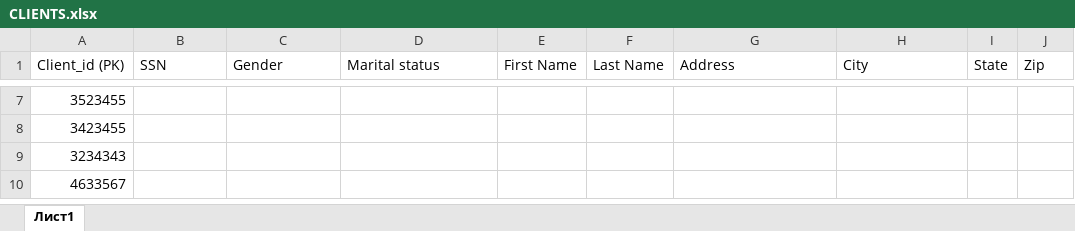
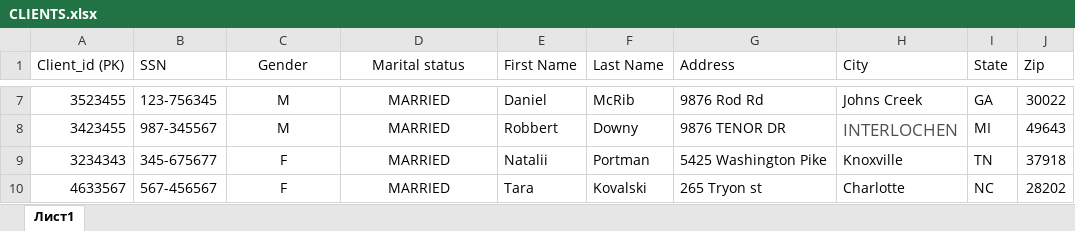
Before and after one commit to ChrisBaurkot/DCR-Project-1, an Excel workbook: CLIENTS.xlsx, sheet Лист1, drawn as a sheet; only a part is shown, gaps mark what is left out; values as stored, in another font and other column widths than the file's, no borders; the diff covers the shown part only; the diff names each change by its address in the sheet, - before the commit and + after, or states it on an @@ line.

```diff
--- a/CLIENTS.xlsx (sheet Лист1)
+++ b/CLIENTS.xlsx (sheet Лист1)
-C1:D1 alignment: left
+C1:D1 alignment: center
-B7 (SSN): (empty)
+B7 (SSN): 123-756345
-C7:C8 (Gender): (empty)
+C7:C8 (Gender): M
-D7:D10 (Marital status): (empty)
+D7:D10 (Marital status): MARRIED
-E7 (First Name): (empty)
+E7 (First Name): Daniel
-F7 (Last Name): (empty)
+F7 (Last Name): McRib
-G7 (Address): (empty)
+G7 (Address): 9876 Rod Rd
-H7 (City): (empty)
+H7 (City): Johns Creek
-I7 (State): (empty)
+I7 (State): GA
-J7 (Zip): (empty)
+J7 (Zip): 30022
-B8 (SSN): (empty)
+B8 (SSN): 987-345567
-E8 (First Name): (empty)
+E8 (First Name): Robbert
-F8 (Last Name): (empty)
+F8 (Last Name): Downy
-G8 (Address): (empty)
+G8 (Address): 9876 TENOR DR
-H8 (City): (empty)
+H8 (City): INTERLOCHEN
-I8 (State): (empty)
+I8 (State): MI
-J8 (Zip): (empty)
+J8 (Zip): 49643
-B9 (SSN): (empty)
+B9 (SSN): 345-675677
-C9:C10 (Gender): (empty)
+C9:C10 (Gender): F
-E9 (First Name): (empty)
+E9 (First Name): Natalii
-F9 (Last Name): (empty)
+F9 (Last Name): Portman
-G9 (Address): (empty)
+G9 (Address): 5425 Washington Pike
-H9 (City): (empty)
+H9 (City): Knoxville
-I9 (State): (empty)
+I9 (State): TN
-J9 (Zip): (empty)
+J9 (Zip): 37918
-B10 (SSN): (empty)
+B10 (SSN): 567-456567
-E10 (First Name): (empty)
+E10 (First Name): Tara
-F10 (Last Name): (empty)
+F10 (Last Name): Kovalski
-G10 (Address): (empty)
+G10 (Address): 265 Tryon st
-H10 (City): (empty)
+H10 (City): Charlotte
-I10 (State): (empty)
+I10 (State): NC
-J10 (Zip): (empty)
+J10 (Zip): 28202
```
Also changed, not shown: 675 edited cells elsewhere in this sheet.
